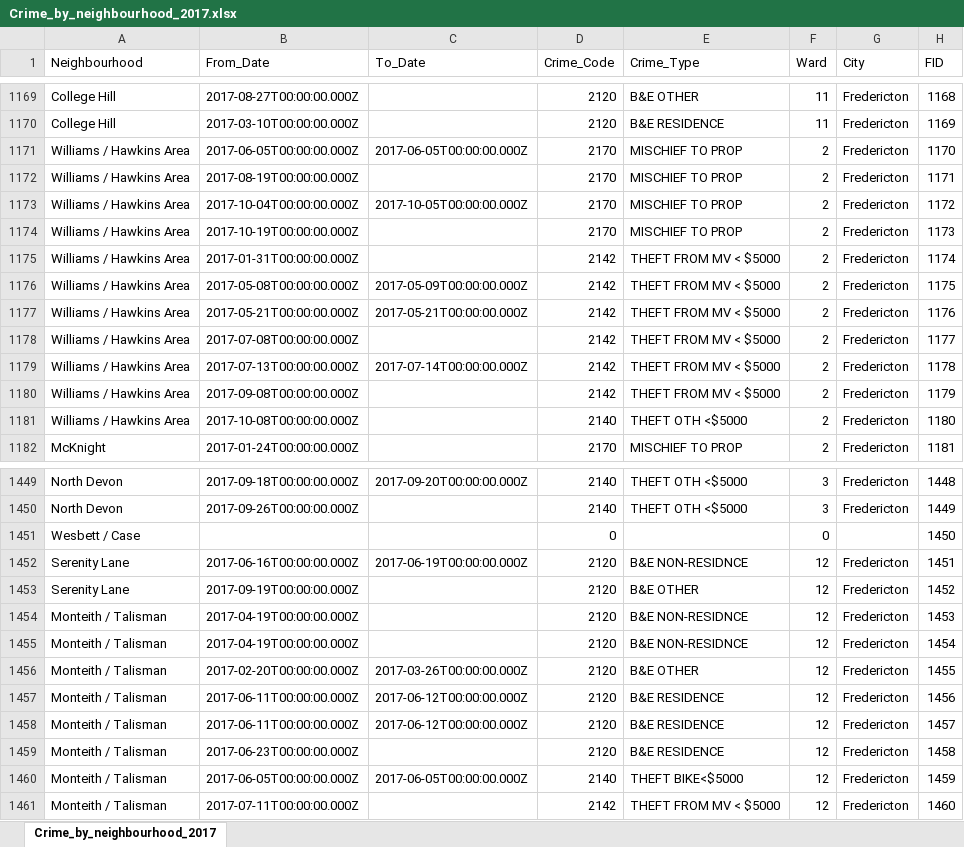
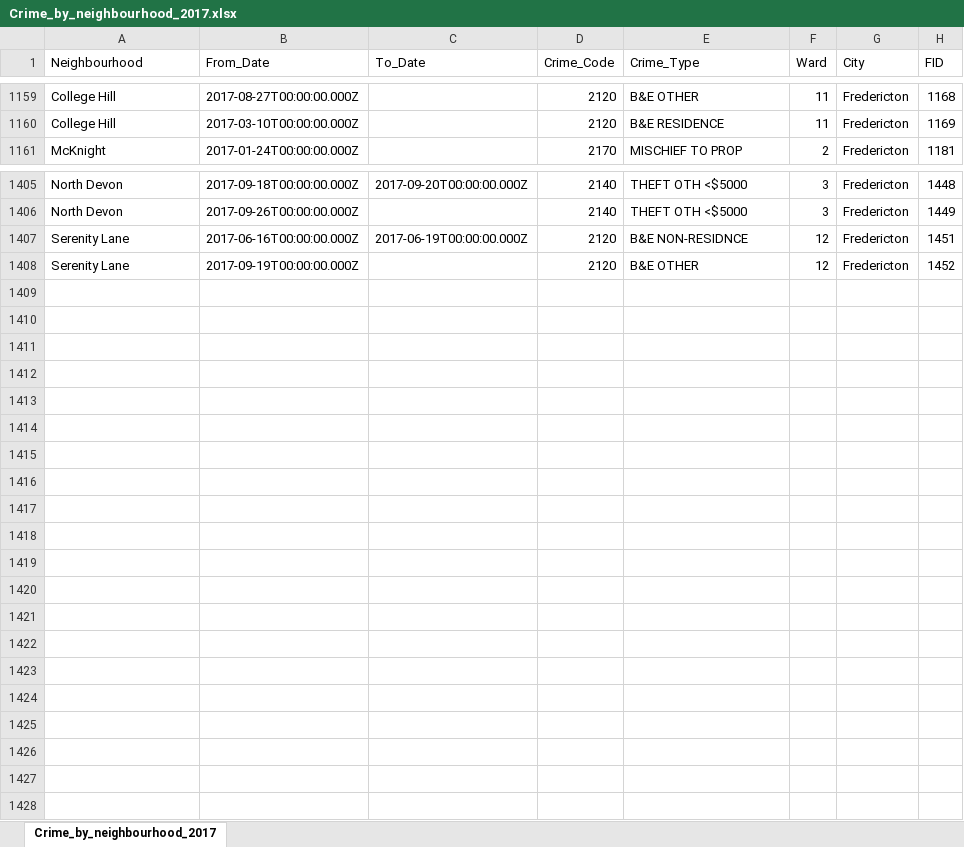
Before and after one commit to koshtipk/-Coursera_Capstone, an Excel workbook: Crime_by_neighbourhood_2017.xlsx, sheet Crime_by_neighbourhood_2017, drawn as a sheet; only a part is shown, gaps mark what is left out; values as stored, in another font and other column widths than the file's, no borders; the diff covers the shown part only; the diff names each change by its address in the sheet, - before the commit and + after, or states it on an @@ line.

```diff
--- a/Crime_by_neighbourhood_2017.xlsx (sheet Crime_by_neighbourhood_2017)
+++ b/Crime_by_neighbourhood_2017.xlsx (sheet Crime_by_neighbourhood_2017)
-row 1171: Williams / Hawkins Area | 2017-06-05T00:00:00.000Z | 2017-06-05T00:00:00.000Z | 2170 | MISCHIEF TO PROP | 2 | Fredericton | 1170
-row 1172: Williams / Hawkins Area | 2017-08-19T00:00:00.000Z |  | 2170 | MISCHIEF TO PROP | 2 | Fredericton | 1171
-row 1173: Williams / Hawkins Area | 2017-10-04T00:00:00.000Z | 2017-10-05T00:00:00.000Z | 2170 | MISCHIEF TO PROP | 2 | Fredericton | 1172
-row 1174: Williams / Hawkins Area | 2017-10-19T00:00:00.000Z |  | 2170 | MISCHIEF TO PROP | 2 | Fredericton | 1173
-row 1175: Williams / Hawkins Area | 2017-01-31T00:00:00.000Z |  | 2142 | THEFT FROM MV < $5000 | 2 | Fredericton | 1174
-row 1176: Williams / Hawkins Area | 2017-05-08T00:00:00.000Z | 2017-05-09T00:00:00.000Z | 2142 | THEFT FROM MV < $5000 | 2 | Fredericton | 1175
-row 1177: Williams / Hawkins Area | 2017-05-21T00:00:00.000Z | 2017-05-21T00:00:00.000Z | 2142 | THEFT FROM MV < $5000 | 2 | Fredericton | 1176
-row 1178: Williams / Hawkins Area | 2017-07-08T00:00:00.000Z |  | 2142 | THEFT FROM MV < $5000 | 2 | Fredericton | 1177
-row 1179: Williams / Hawkins Area | 2017-07-13T00:00:00.000Z | 2017-07-14T00:00:00.000Z | 2142 | THEFT FROM MV < $5000 | 2 | Fredericton | 1178
-row 1180: Williams / Hawkins Area | 2017-09-08T00:00:00.000Z |  | 2142 | THEFT FROM MV < $5000 | 2 | Fredericton | 1179
-row 1181: Williams / Hawkins Area | 2017-10-08T00:00:00.000Z |  | 2140 | THEFT OTH <$5000 | 2 | Fredericton | 1180
-row 1451: Wesbett / Case |  |  | 0 |  | 0 |  | 1450
-row 1454: Monteith / Talisman | 2017-04-19T00:00:00.000Z |  | 2120 | B&E NON-RESIDNCE | 12 | Fredericton | 1453
-row 1455: Monteith / Talisman | 2017-04-19T00:00:00.000Z |  | 2120 | B&E NON-RESIDNCE | 12 | Fredericton | 1454
-row 1456: Monteith / Talisman | 2017-02-20T00:00:00.000Z | 2017-03-26T00:00:00.000Z | 2120 | B&E OTHER | 12 | Fredericton | 1455
-row 1457: Monteith / Talisman | 2017-06-11T00:00:00.000Z | 2017-06-12T00:00:00.000Z | 2120 | B&E RESIDENCE | 12 | Fredericton | 1456
-row 1458: Monteith / Talisman | 2017-06-11T00:00:00.000Z | 2017-06-12T00:00:00.000Z | 2120 | B&E RESIDENCE | 12 | Fredericton | 1457
-row 1459: Monteith / Talisman | 2017-06-23T00:00:00.000Z |  | 2120 | B&E RESIDENCE | 12 | Fredericton | 1458
-row 1460: Monteith / Talisman | 2017-06-05T00:00:00.000Z | 2017-06-05T00:00:00.000Z | 2140 | THEFT BIKE<$5000 | 12 | Fredericton | 1459
-row 1461: Monteith / Talisman | 2017-07-11T00:00:00.000Z |  | 2142 | THEFT FROM MV < $5000 | 12 | Fredericton | 1460
```
Also changed, not shown: 33 removed rows elsewhere in this sheet.
